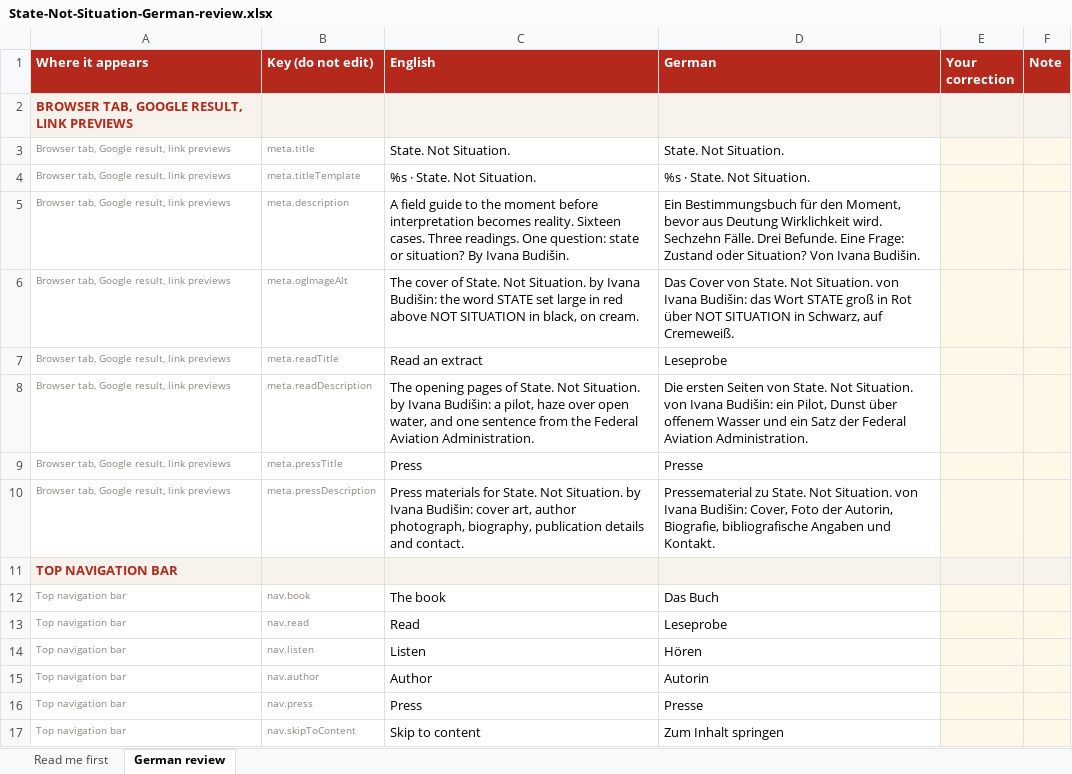
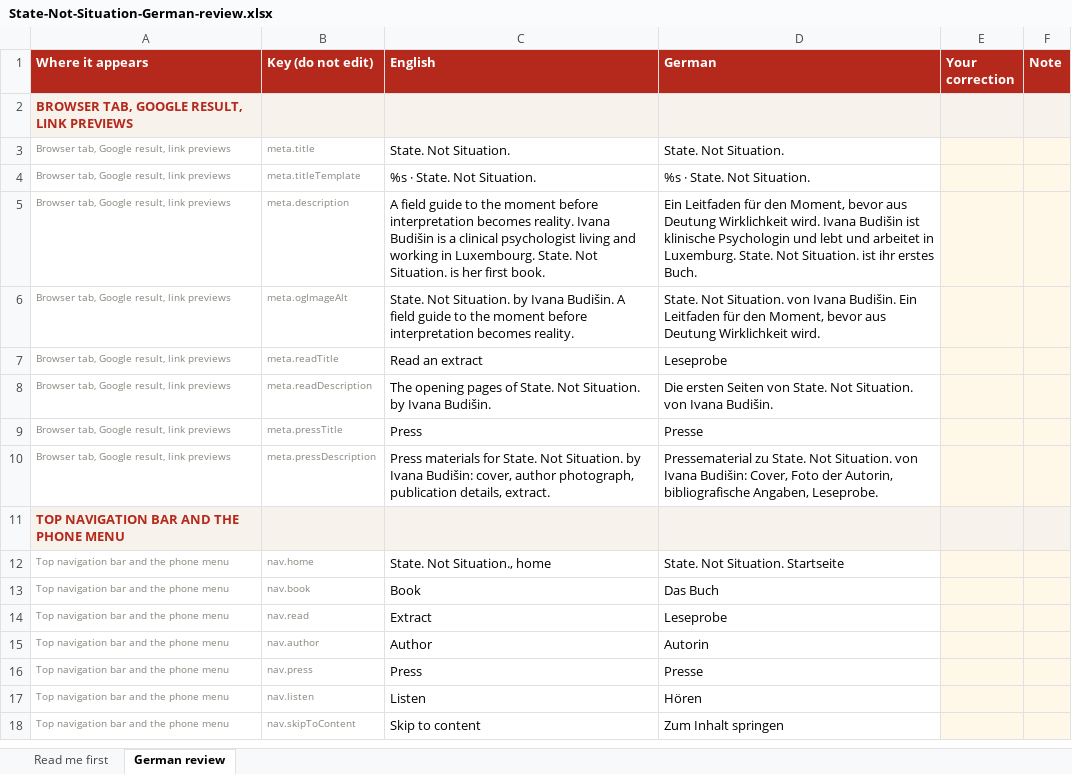
Before and after one commit to luxembourgpsychology-cyber/state-not-situation, an Excel workbook: review/State-Not-Situation-German-review.xlsx, sheet German review, drawn as a sheet; only a part is shown; values as stored, in another font and other column widths than the file's, no borders; removed rows and columns are numbered as before the commit, all else as after; the diff covers the shown part only; the diff names each change by its address in the sheet, - before the commit and + after, or states it on an @@ line.

```diff
--- a/review/State-Not-Situation-German-review.xlsx (sheet German review)
+++ b/review/State-Not-Situation-German-review.xlsx (sheet German review)
-C5 (English): …becomes reality. Sixteen cases. Three readings. One question: state or situation? By Ivana Budišin.
+C5 (English): …becomes reality. Ivana Budišin is a clinical psychologist living and working in Luxembourg. State. Not Situation. is her first book.
-D5 (German): Ein Bestimmungsbuch für den Moment, bevor aus Deutung Wirklichkeit wird. Sechzehn Fälle. Drei Befunde. Eine Frage: Zustand oder Situation? Von Ivana Budišin.
+D5 (German): Ein Leitfaden für den Moment, bevor aus Deutung Wirklichkeit wird. Ivana Budišin ist klinische Psychologin und lebt und arbeitet in Luxemburg. State. Not Situation. ist ihr erstes Buch.
-C6 (English): The cover of State. Not Situation. by Ivana Budišin: the word STATE set large in red above NOT SITUATION in black, on cream.
+C6 (English): State. Not Situation. by Ivana Budišin. A field guide to the moment before interpretation becomes reality.
-D6 (German): Das Cover von State. Not Situation. von Ivana Budišin: das Wort STATE groß in Rot über NOT SITUATION in Schwarz, auf Cremeweiß.
+D6 (German): State. Not Situation. von Ivana Budišin. Ein Leitfaden für den Moment, bevor aus Deutung Wirklichkeit wird.
-C8 (English): …by Ivana Budišin: a pilot, haze over open water, and one sentence from the Federal Aviation Administration.
+C8 (English): …by Ivana Budišin.
-D8 (German): …von Ivana Budišin: ein Pilot, Dunst über offenem Wasser und ein Satz der Federal Aviation Administration.
+D8 (German): …von Ivana Budišin.
-C10 (English): …Ivana Budišin: cover art, author photograph, biography, publication details and contact.
+C10 (English): …Ivana Budišin: cover, author photograph, publication details, extract.
-D10 (German): …der Autorin, Biografie, bibliografische Angaben und Kontakt.
+D10 (German): …der Autorin, bibliografische Angaben, Leseprobe.
-A11 (Where it appears): TOP NAVIGATION BAR
+A11 (Where it appears): TOP NAVIGATION BAR AND THE PHONE MENU
+row 12: Top navigation bar and the phone menu | nav.home | State. Not Situation., home | State. Not Situation. Startseite
-A13:A14 (Where it appears): Top navigation bar
+A13:A14 (Where it appears): Top navigation bar and the phone menu
-C13 (English): The book
+C13 (English): Book
-C14 (English): Read
+C14 (English): Extract
-row 14: Top navigation bar | nav.listen | Listen | Hören
-A15:A16 (Where it appears): Top navigation bar
+A15:A16 (Where it appears): Top navigation bar and the phone menu
+row 17: Top navigation bar and the phone menu | nav.listen | Listen | Hören
-A18 (Where it appears): Top navigation bar
+A18 (Where it appears): Top navigation bar and the phone menu
```
Also changed, not shown: 81 added rows, 108 removed rows, 1 moved row and 85 edited cells elsewhere in this sheet, review/State-Not-Situation-French-review.xlsx, 51 other files.
